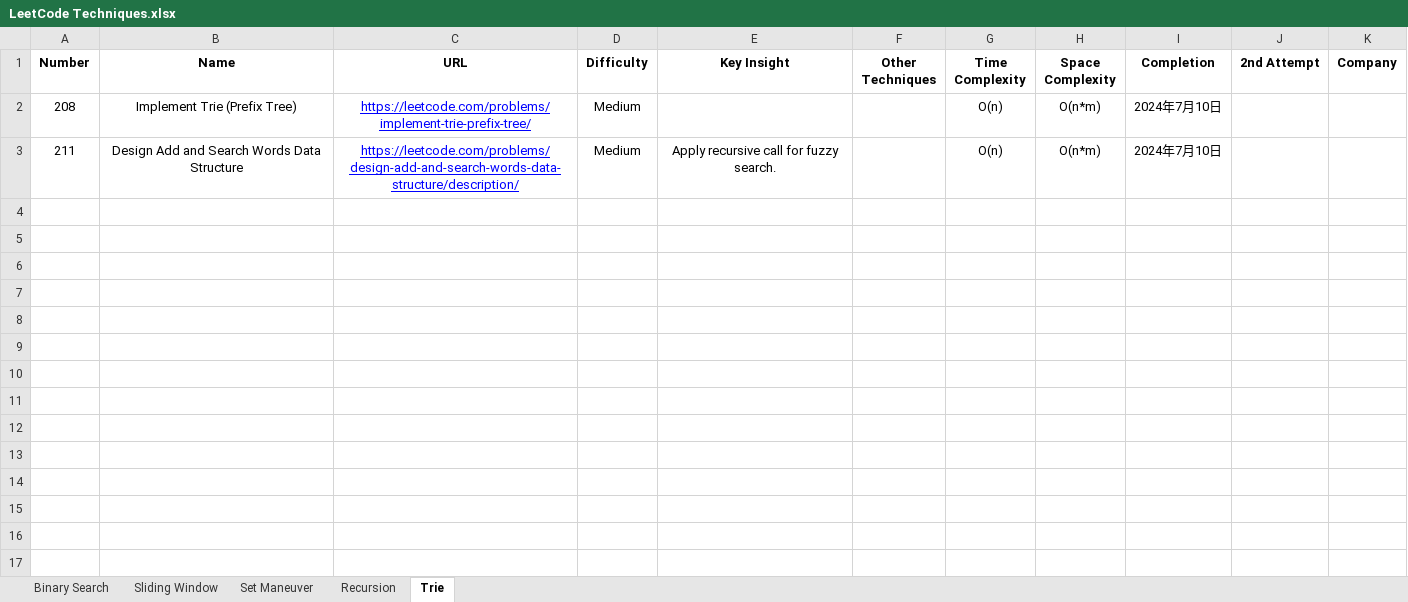
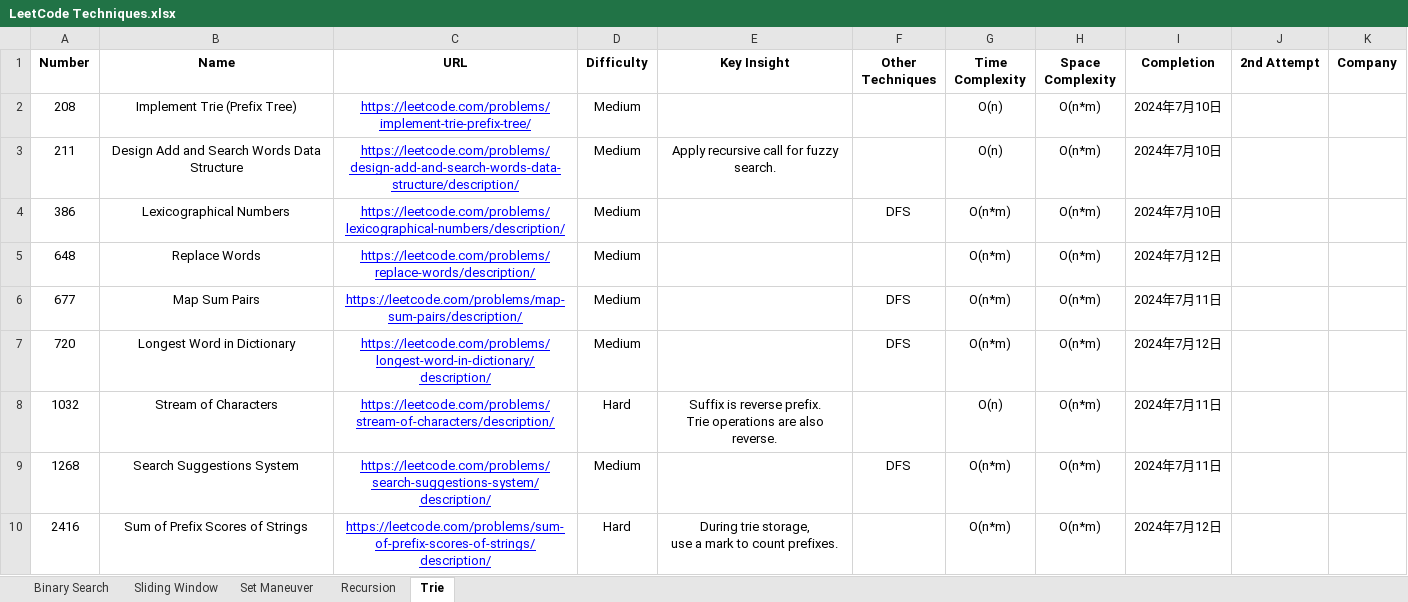
Before and after one commit to StarsExpress/LeetCode-Repository, an Excel workbook: LeetCode Techniques.xlsx, sheet Trie, drawn as a sheet; values as stored, in another font and other column widths than the file's, no borders; conditional formats not drawn; ↵ is a line break in a cell; the diff names each change by its address in the sheet, - before the commit and + after, or states it on an @@ line.

Commit message:
Updated Excel.

```diff
--- a/LeetCode Techniques.xlsx (sheet Trie)
+++ b/LeetCode Techniques.xlsx (sheet Trie)
+row 4: 386 | Lexicographical Numbers | https://leetcode.com/problems/lexicographical-numbers/description/ | Medium |  | DFS | O(n*m) | O(n*m) | 2024年7月10日
+row 5: 648 | Replace Words | https://leetcode.com/problems/replace-words/description/ | Medium |  |  | O(n*m) | O(n*m) | 2024年7月12日
+row 6: 677 | Map Sum Pairs | https://leetcode.com/problems/map-sum-pairs/description/ | Medium |  | DFS | O(n*m) | O(n*m) | 2024年7月11日
+row 7: 720 | Longest Word in Dictionary | https://leetcode.com/problems/longest-word-in-dictionary/description/ | Medium |  | DFS | O(n*m) | O(n*m) | 2024年7月12日
+row 8: 1032 | Stream of Characters | https://leetcode.com/problems/stream-of-characters/description/ | Hard | Suffix is reverse prefix. ↵ Trie operations are also reverse. |  | O(n) | O(n*m) | 2024年7月11日
+row 9: 1268 | Search Suggestions System | https://leetcode.com/problems/search-suggestions-system/description/ | Medium |  | DFS | O(n*m) | O(n*m) | 2024年7月11日
+row 10: 2416 | Sum of Prefix Scores of Strings | https://leetcode.com/problems/sum-of-prefix-scores-of-strings/description/ | Hard | During trie storage, ↵ use a mark to count prefixes. |  | O(n*m) | O(n*m) | 2024年7月12日
```
Also changed, not shown: 6 other files.
